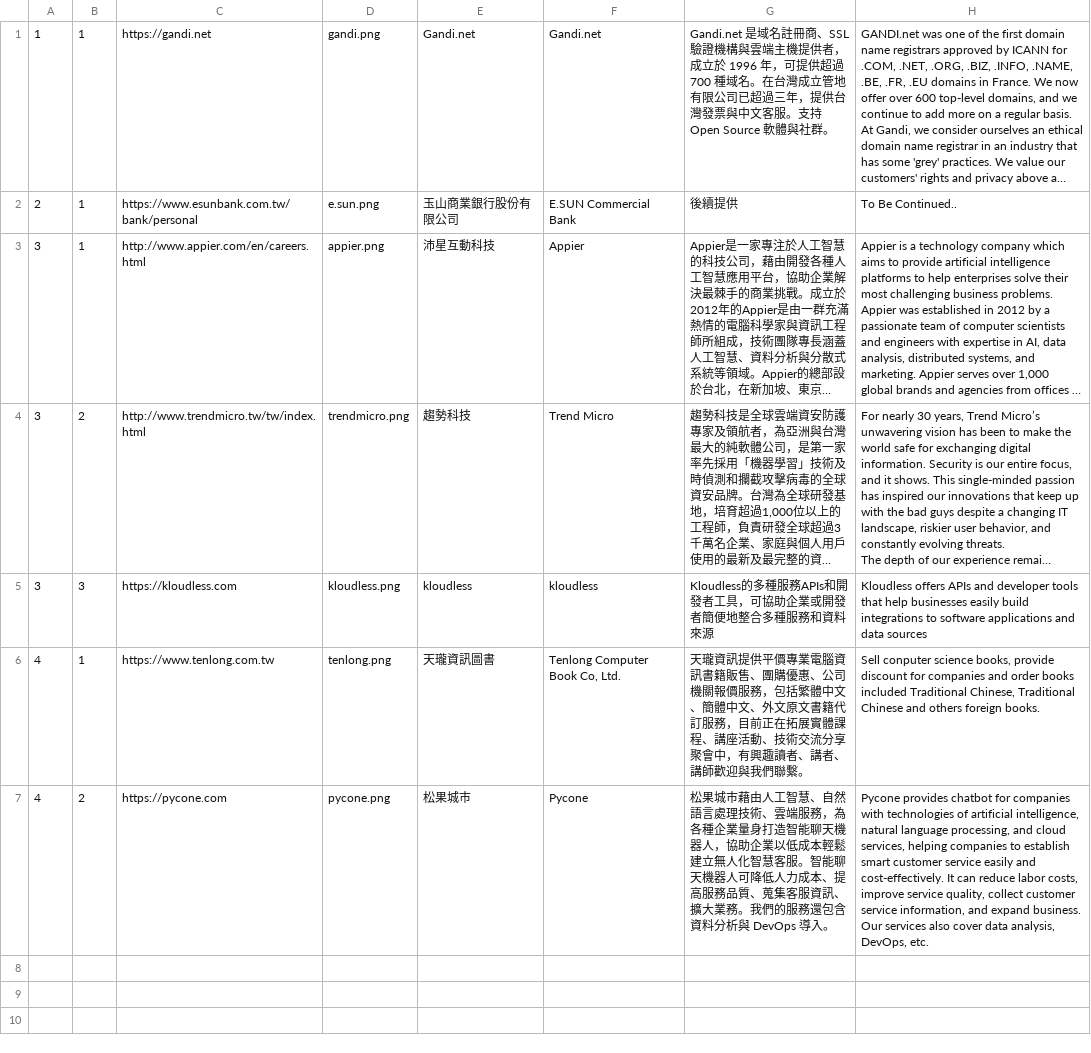
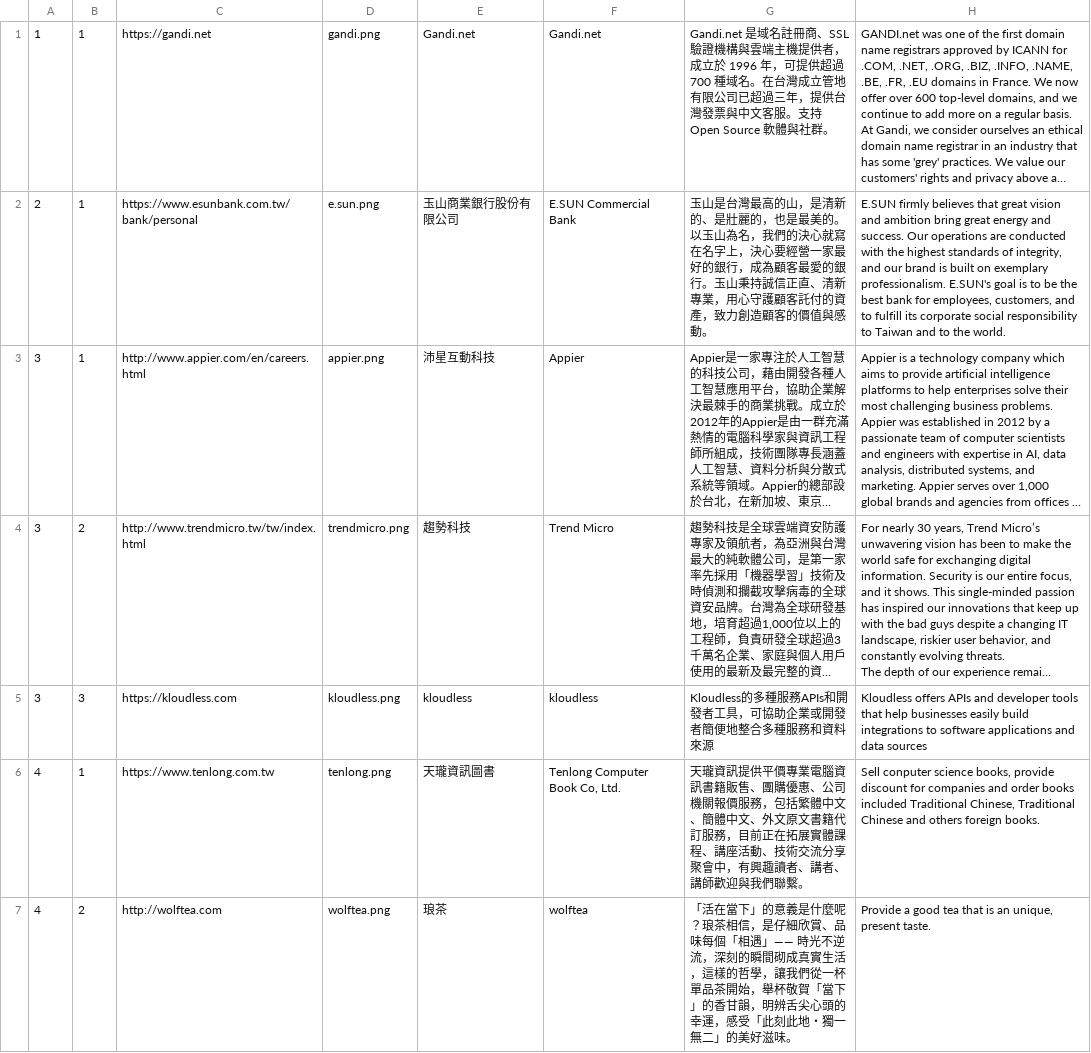
Before and after one commit to chenhan1218/sponsor, a CSV file: sponsor.csv, drawn as a sheet; long unchanged cells end in …; removed rows and columns are numbered as before the commit, all else as after; the diff names each change by its address in the sheet, - before the commit and + after, or states it on an @@ line.

Commit message:
Update the sponsor information.

```diff
--- a/sponsor.csv
+++ b/sponsor.csv
-G2: 後續提供
+G2: 玉山是台灣最高的山，是清新的、是壯麗的，也是最美的。以玉山為名，我們的決心就寫在名字上，決心要經營一家最好的銀行，成為顧客最愛的銀行。玉山秉持誠信正直、清新專業，用心守護顧客託付的資產，致力創造顧客的價值與感動。
-H2: To Be Continued..
+H2: E.SUN firmly believes that great vision and ambition bring great energy and success. Our operations are conducted with the highest standards of integrity, and our brand is built on exemplary professionalism. E.SUN's goal is to be the best bank for employees, customers, and to fulfill its corporate social responsibility to Taiwan and to the world.
-row 7: 4 | 2 | https://pycone.com | pycone.png | 松果城市 | Pycone | 松果城市藉由人工智慧、自然語言處理技術、雲端服務，為各種企業量身打造智能聊天機器人，協助企業以低成本輕鬆建立無人化智慧客服。智能聊天機器人可降低人力成本、提高服務品質、蒐集客服資訊、擴大業務。我們的服務還包含資料分析與 DevOps 導入。 | Pycone provides chatbot for companies with technologies of artificial intelligence, natural language processing, and cloud services, helping companies to establish smart customer service easily and cost-effectively. It can reduce labor costs, improve service quality, collect customer service information, and expand business. Our services also cover data analysis, DevOps, etc.
+row 7: 4 | 2 | http://wolftea.com | wolftea.png | 琅茶 | wolftea | 「活在當下」的意義是什麼呢？琅茶相信，是仔細欣賞、品味每個「相遇」—— 時光不逆流，深刻的瞬間砌成真實生活，這樣的哲學，讓我們從一杯單品茶開始，舉杯敬賀「當下」的香甘韻，明辨舌尖心頭的幸運，感受「此刻此地・獨一無二」的美好滋味。 | Provide a good tea that is an unique, present taste.
```
Also changed, not shown: 2 other files.
